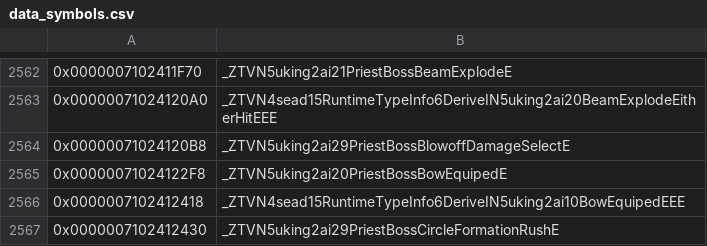
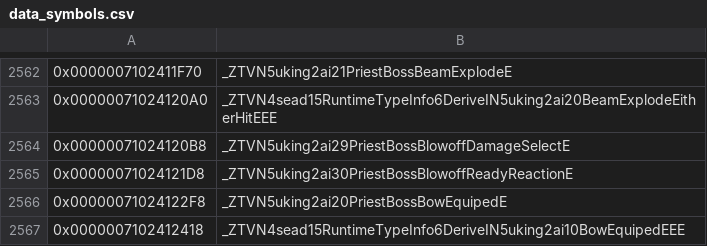
Before and after one commit to snrubrm/botw, a CSV file: data/data_symbols.csv, drawn as a sheet; only a part is shown, gaps mark what is left out; the shorter side is filled out with more unchanged rows; the diff names each change by its address in the sheet, - before the commit and + after, or states it on an @@ line.

Commit message:
Decompile PriestBossBlowoffReadyReaction
Layout: sender Unk_7102409958 _40. Matched ctor, factory, D1, D0, sub_7100510E80
(class complete).

```diff
--- a/data/data_symbols.csv
+++ b/data/data_symbols.csv
+row 2565: 0x00000071024121D8 | _ZTVN5uking2ai30PriestBossBlowoffReadyReactionE
```
Also changed, not shown: 3 other files.
